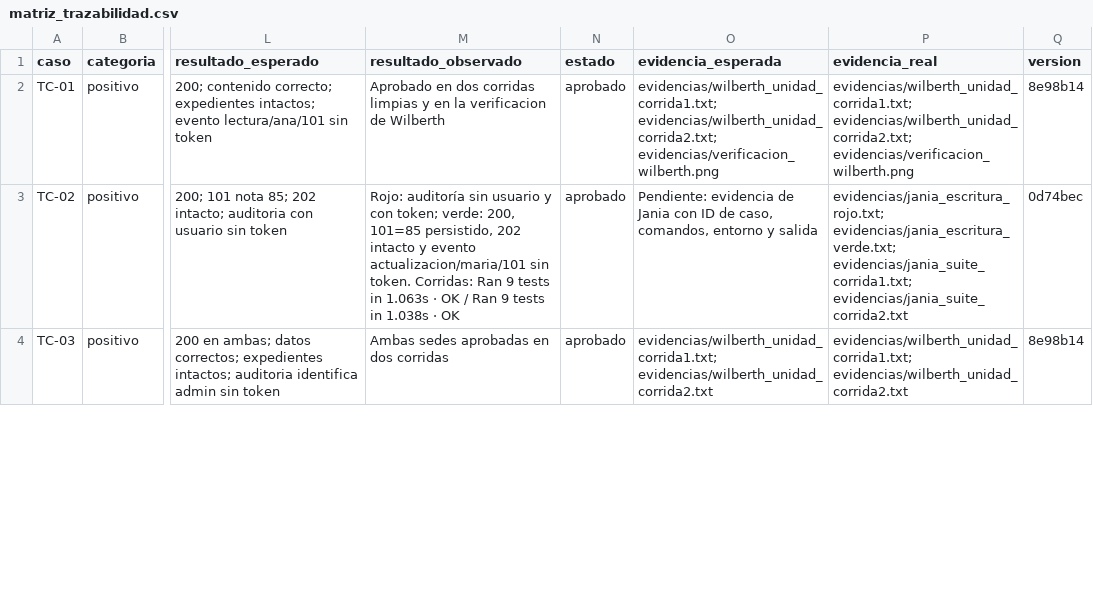
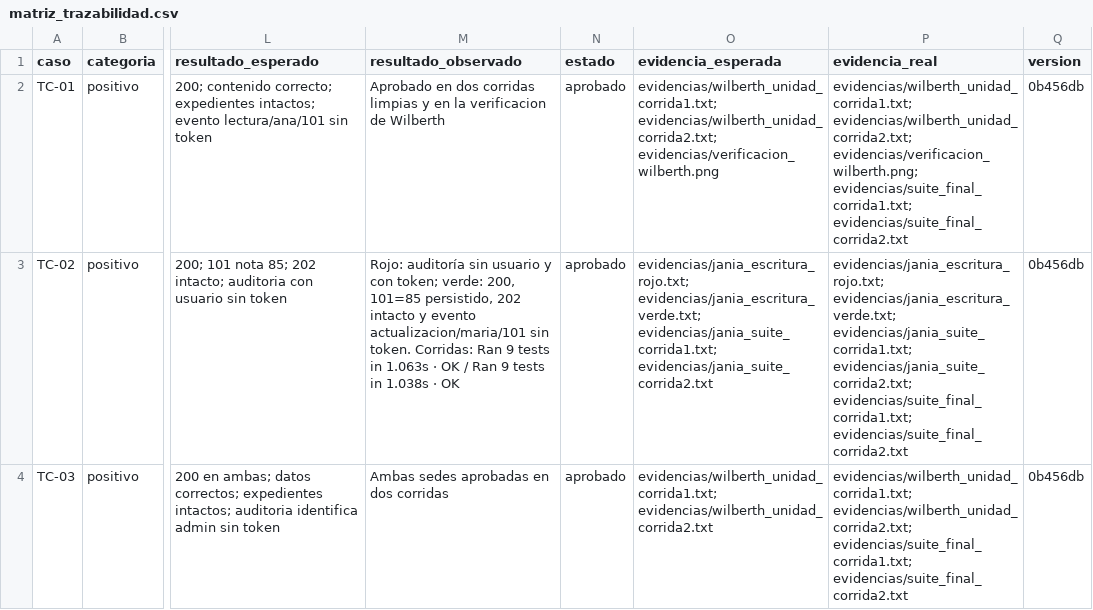
Before and after one commit to WGuillenDev/laboratorio-pruebas-seguridad, a CSV file: entrega/matriz_trazabilidad.csv, drawn as a sheet; only a part is shown, gaps mark what is left out; the diff covers the shown part only; the diff names each change by its address in the sheet, - before the commit and + after, or states it on an @@ line.

Commit message:
docs: informe final con resultados de ambos bloques, inspecciones cruzadas, corridas finales, conclusiones y dictamen

```diff
--- a/entrega/matriz_trazabilidad.csv
+++ b/entrega/matriz_trazabilidad.csv
-P2 (evidencia_real): evidencias/wilberth_unidad_corrida1.txt; evidencias/wilberth_unidad_corrida2.txt; evidencias/verificacion_wilberth.png
+P2 (evidencia_real): evidencias/wilberth_unidad_corrida1.txt; evidencias/wilberth_unidad_corrida2.txt; evidencias/verificacion_wilberth.png; evidencias/suite_final_corrida1.txt; evidencias/suite_final_corrida2.txt
-Q2 (version): 8e98b14
+Q2 (version): 0b456db
-O3 (evidencia_esperada): Pendiente: evidencia de Jania con ID de caso, comandos, entorno y salida
+O3 (evidencia_esperada): evidencias/jania_escritura_rojo.txt; evidencias/jania_escritura_verde.txt; evidencias/jania_suite_corrida1.txt; evidencias/jania_suite_corrida2.txt
-P3 (evidencia_real): …evidencias/jania_escritura_verde.txt; evidencias/jania_suite_corrida1.txt; evidencias/jania_suite_corrida2.txt
+P3 (evidencia_real): …evidencias/jania_escritura_verde.txt; evidencias/jania_suite_corrida1.txt; evidencias/jania_suite_corrida2.txt; evidencias/suite_final_corrida1.txt; evidencias/suite_final_corrida2.txt
-Q3 (version): 0d74bec
+Q3 (version): 0b456db
-P4 (evidencia_real): evidencias/wilberth_unidad_corrida1.txt; evidencias/wilberth_unidad_corrida2.txt
+P4 (evidencia_real): evidencias/wilberth_unidad_corrida1.txt; evidencias/wilberth_unidad_corrida2.txt; evidencias/suite_final_corrida1.txt; evidencias/suite_final_corrida2.txt
-Q4 (version): 8e98b14
+Q4 (version): 0b456db
```
Also changed, not shown: 33 edited cells elsewhere in this file, entrega/hallazgos.csv, 6 other files.
